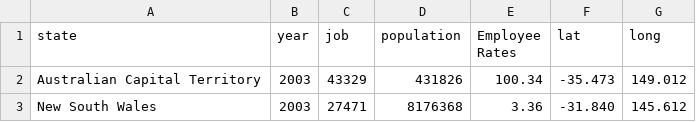
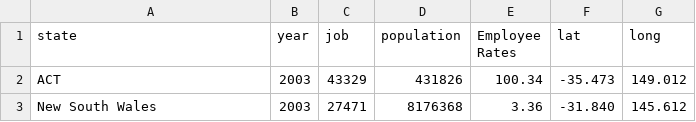
Before and after one commit to yxuu0066/FIT3179, a CSV file: Map_Employee_Rates.csv, drawn as a sheet; only a part is shown; the diff covers the shown part only.

Commit message:
Update Map_Employee_Rates.csv

```diff
--- a/Map_Employee_Rates.csv
+++ b/Map_Employee_Rates.csv
@@ -1,3 +1,3 @@
 state,year,job,population,Employee Rates,lat,long
-Australian Capital Territory,2003,43329,431826,100.34,-35.473,149.012
+ACT,2003,43329,431826,100.34,-35.473,149.012
 New South Wales,2003,27471,8176368,3.36,-31.840,145.612
```
Also changed, not shown: 50 edited cells elsewhere in this file.
